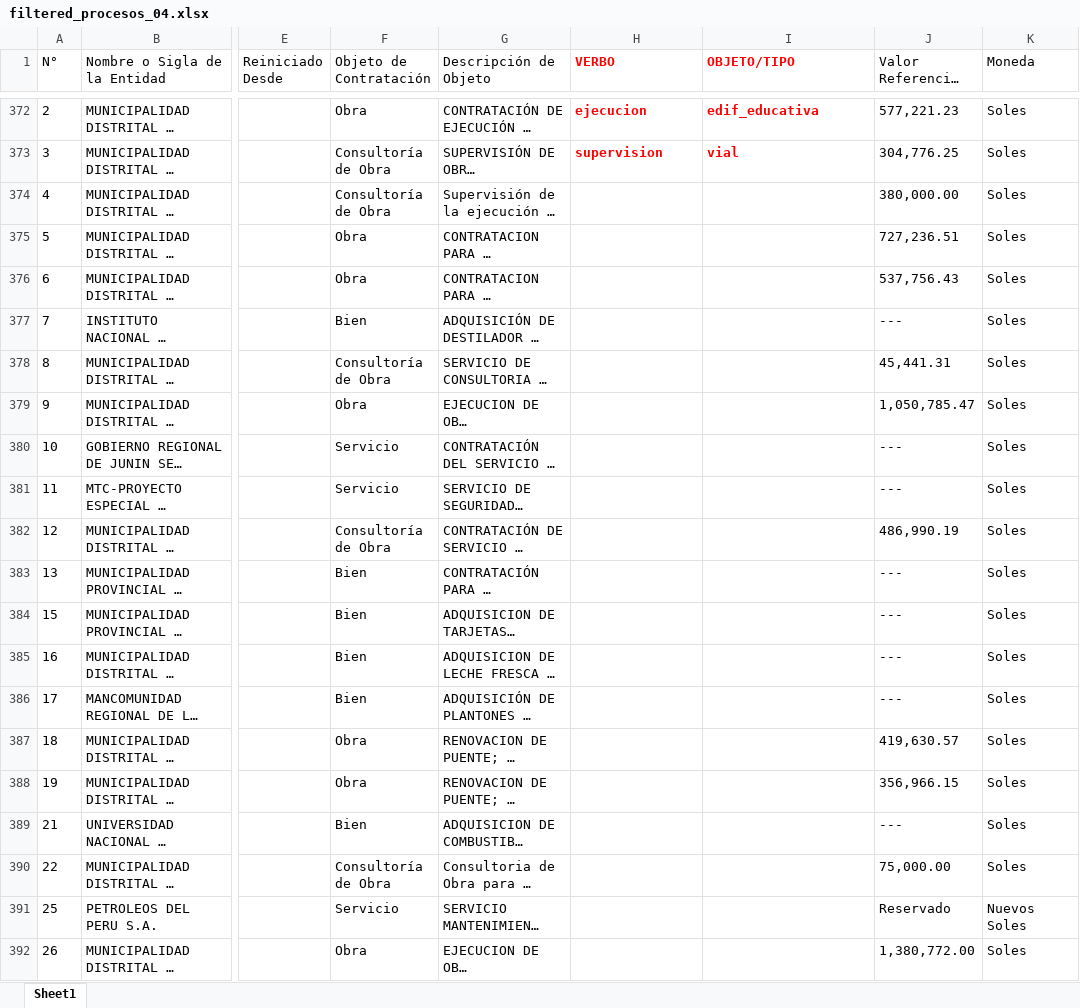
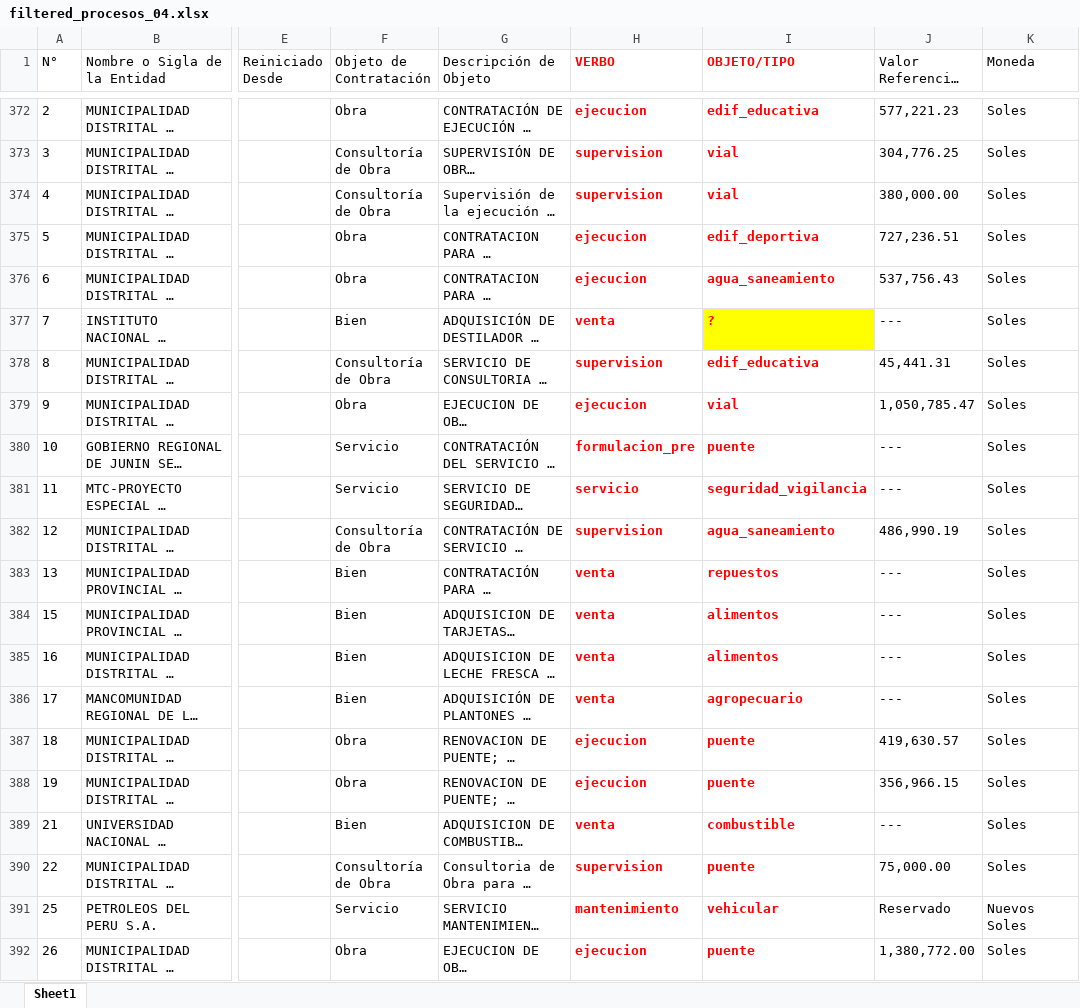
Before and after one commit to Jorbnc/NLP_procesos_seleccion, an Excel workbook: data/filtered_procesos_04.xlsx, sheet Sheet1, drawn as a sheet; only a part is shown, gaps mark what is left out; long unchanged cells end in …; values as stored, in another font and other column widths than the file's, no borders; charts and pictures not drawn; the diff covers the shown part only; the diff names each change by its address in the sheet, - before the commit and + after, or states it on an @@ line.

Commit message:
funciona, falta implementar 2 nodos para la DNN (objeto de contratación y valor)

```diff
--- a/data/filtered_procesos_04.xlsx (sheet Sheet1)
+++ b/data/filtered_procesos_04.xlsx (sheet Sheet1)
-H374 (VERBO): (empty)
+H374 (VERBO): supervision
-I374 (OBJETO/TIPO): (empty)
+I374 (OBJETO/TIPO): vial
-H375:H376 (VERBO): (empty)
+H375:H376 (VERBO): ejecucion
-I375 (OBJETO/TIPO): (empty)
+I375 (OBJETO/TIPO): edif_deportiva
-I376 (OBJETO/TIPO): (empty)
+I376 (OBJETO/TIPO): agua_saneamiento
-H377 (VERBO): (empty)
+H377 (VERBO): venta
-I377 (OBJETO/TIPO): (empty)
+I377 (OBJETO/TIPO): ?
-I377 fill: none
+I377 fill: #FFFF00
-H378 (VERBO): (empty)
+H378 (VERBO): supervision
-I378 (OBJETO/TIPO): (empty)
+I378 (OBJETO/TIPO): edif_educativa
-H379 (VERBO): (empty)
+H379 (VERBO): ejecucion
-I379 (OBJETO/TIPO): (empty)
+I379 (OBJETO/TIPO): vial
-H380 (VERBO): (empty)
+H380 (VERBO): formulacion_pre
-I380 (OBJETO/TIPO): (empty)
+I380 (OBJETO/TIPO): puente
-H381 (VERBO): (empty)
+H381 (VERBO): servicio
-I381 (OBJETO/TIPO): (empty)
+I381 (OBJETO/TIPO): seguridad_vigilancia
-H382 (VERBO): (empty)
+H382 (VERBO): supervision
-I382 (OBJETO/TIPO): (empty)
+I382 (OBJETO/TIPO): agua_saneamiento
-H383:H386 (VERBO): (empty)
+H383:H386 (VERBO): venta
-I383 (OBJETO/TIPO): (empty)
+I383 (OBJETO/TIPO): repuestos
-I384:I385 (OBJETO/TIPO): (empty)
+I384:I385 (OBJETO/TIPO): alimentos
-I386 (OBJETO/TIPO): (empty)
+I386 (OBJETO/TIPO): agropecuario
-H387:H388 (VERBO): (empty)
+H387:H388 (VERBO): ejecucion
-I387:I388 (OBJETO/TIPO): (empty)
+I387:I388 (OBJETO/TIPO): puente
-H389 (VERBO): (empty)
+H389 (VERBO): venta
-I389 (OBJETO/TIPO): (empty)
+I389 (OBJETO/TIPO): combustible
-H390 (VERBO): (empty)
+H390 (VERBO): supervision
-I390 (OBJETO/TIPO): (empty)
+I390 (OBJETO/TIPO): puente
-H391 (VERBO): (empty)
+H391 (VERBO): mantenimiento
-I391 (OBJETO/TIPO): (empty)
+I391 (OBJETO/TIPO): vehicular
-H392 (VERBO): (empty)
+H392 (VERBO): ejecucion
-I392 (OBJETO/TIPO): (empty)
+I392 (OBJETO/TIPO): puente
```
Also changed, not shown: 167 edited cells and cell formats elsewhere in this sheet, 2 other files.
